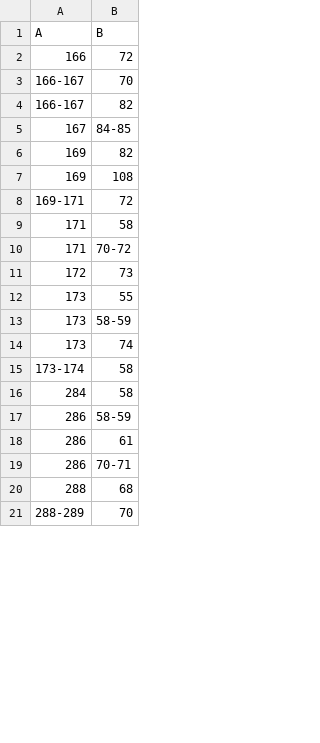
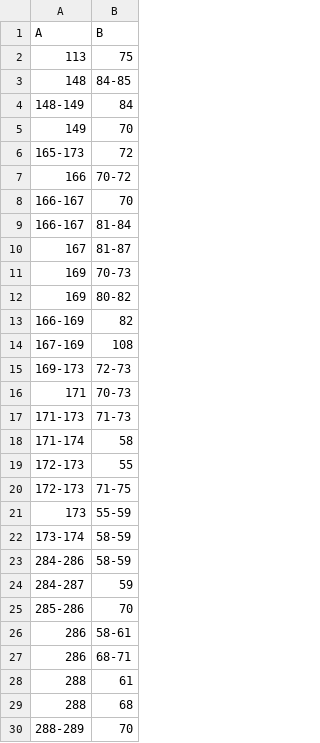
Before and after one commit to isblab/IMP_Toolbox, a CSV file: examples/output/af_output/interacting_patches/model_actin_profilin_complex_patches/patches_A:1-375_B:1-127.csv, drawn as a sheet; only a part is shown; the diff covers the shown part only.

```diff
--- a/examples/output/af_output/interacting_patches/model_actin_profilin_complex_patches/patches_A:1-375_B:1-127.csv
+++ b/examples/output/af_output/interacting_patches/model_actin_profilin_complex_patches/patches_A:1-375_B:1-127.csv
@@ -1,20 +1,29 @@
 A,B
-166,72
+113,75
+148,84-85
+148-149,84
+149,70
+165-173,72
+166,70-72
 166-167,70
-166-167,82
-167,84-85
-169,82
-169,108
-169-171,72
-171,58
-171,70-72
-172,73
-173,55
-173,58-59
-173,74
-173-174,58
-284,58
-286,58-59
-286,61
-286,70-71
+166-167,81-84
+167,81-87
+169,70-73
+169,80-82
+166-169,82
+167-169,108
+169-173,72-73
+171,70-73
+171-173,71-73
+171-174,58
+172-173,55
+172-173,71-75
+173,55-59
+173-174,58-59
+284-286,58-59
+284-287,59
+285-286,70
+286,58-61
+286,68-71
+288,61
 288,68
```
Also changed, not shown: 18 added rows, 1 removed row and 6 edited cells elsewhere in this file, 54 other files.
